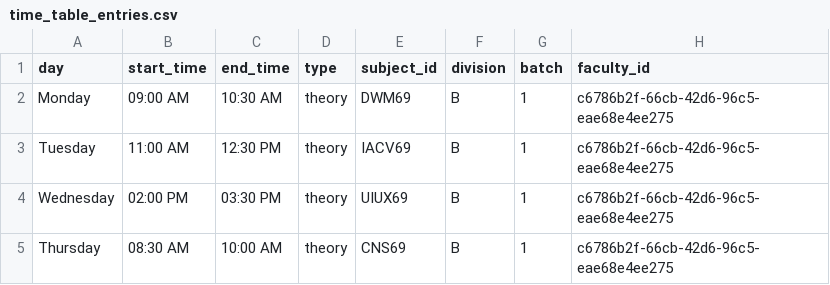
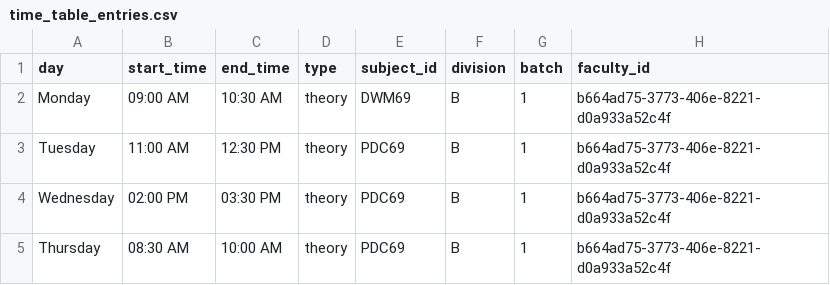
Before and after one commit to ishaan812/attendance-Backend, a CSV file: scripts/time_table_entries.csv, drawn as a sheet.

```diff
--- a/scripts/time_table_entries.csv
+++ b/scripts/time_table_entries.csv
@@ -1,5 +1,5 @@
 day,start_time,end_time,type,subject_id,division,batch,faculty_id
-Monday,09:00 AM,10:30 AM,theory,DWM69,B,1,c6786b2f-66cb-42d6-96c5-eae68e4ee275
-Tuesday,11:00 AM,12:30 PM,theory,IACV69,B,1,c6786b2f-66cb-42d6-96c5-eae68e4ee275
-Wednesday,02:00 PM,03:30 PM,theory,UIUX69,B,1,c6786b2f-66cb-42d6-96c5-eae68e4ee275
-Thursday,08:30 AM,10:00 AM,theory,CNS69,B,1,c6786b2f-66cb-42d6-96c5-eae68e4ee275
+Monday,09:00 AM,10:30 AM,theory,DWM69,B,1,b664ad75-3773-406e-8221-d0a933a52c4f
+Tuesday,11:00 AM,12:30 PM,theory,PDC69,B,1,b664ad75-3773-406e-8221-d0a933a52c4f
+Wednesday,02:00 PM,03:30 PM,theory,PDC69,B,1,b664ad75-3773-406e-8221-d0a933a52c4f
+Thursday,08:30 AM,10:00 AM,theory,PDC69,B,1,b664ad75-3773-406e-8221-d0a933a52c4f
```
Also changed, not shown: scripts/faculties.csv, scripts/students.csv, 4 other files.
